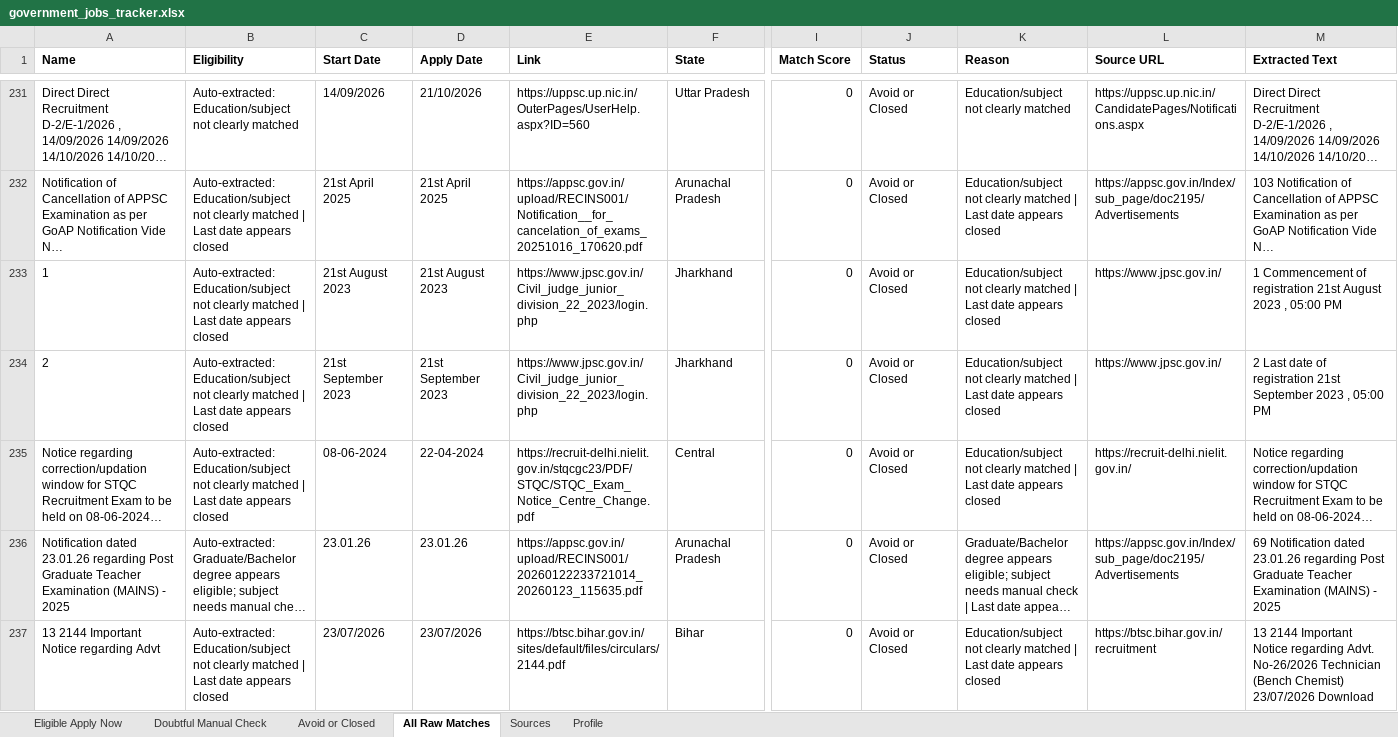
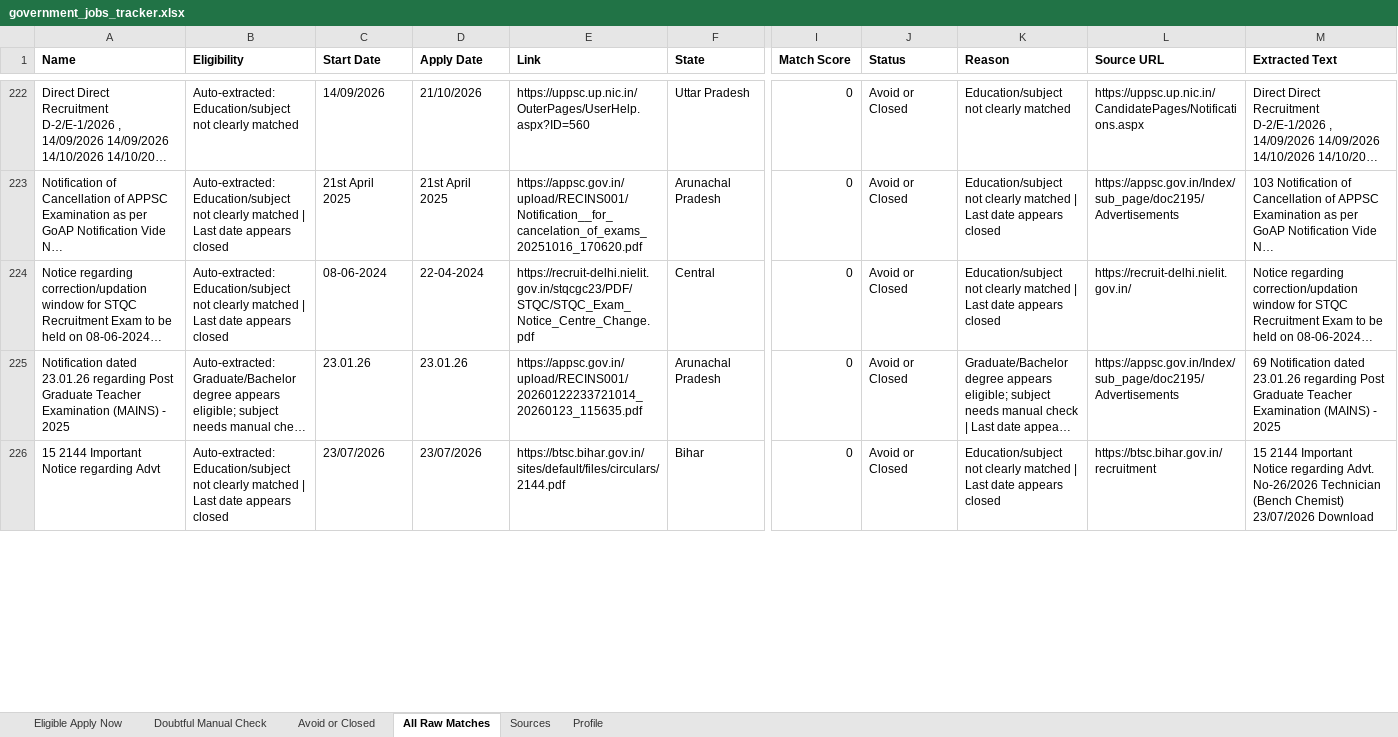
Before and after one commit to cshemant/LearnWithHemant, an Excel workbook: jobs/government_jobs_tracker.xlsx, sheet All Raw Matches, drawn as a sheet; only a part is shown, gaps mark what is left out; long unchanged cells end in …; values as stored, in another font and other column widths than the file's, no borders; removed rows and columns are numbered as before the commit, all else as after; rows hold the shown columns only; the diff covers the shown part only; the diff names each change by its address in the sheet, - before the commit and + after, or states it on an @@ line.

```diff
--- a/jobs/government_jobs_tracker.xlsx (sheet All Raw Matches)
+++ b/jobs/government_jobs_tracker.xlsx (sheet All Raw Matches)
-row 233: 1 | Auto-extracted: Education/subject not clearly matched | Last date appears closed | 21st August 2023 | 21st August 2023 | https://www.jpsc.gov.in/Civil_judge_junior_division_22_2023/login.php | Jharkhand | 0 | Avoid or Closed | Education/subject not clearly matched | Last date appears closed | https://www.jpsc.gov.in/ | 1 Commencement of registration 21st August 2023 , 05:00 PM
-row 234: 2 | Auto-extracted: Education/subject not clearly matched | Last date appears closed | 21st September 2023 | 21st September 2023 | https://www.jpsc.gov.in/Civil_judge_junior_division_22_2023/login.php | Jharkhand | 0 | Avoid or Closed | Education/subject not clearly matched | Last date appears closed | https://www.jpsc.gov.in/ | 2 Last date of registration 21st September 2023 , 05:00 PM
-A226 (Name): 13 2144 Important Notice regarding Advt
+A226 (Name): 15 2144 Important Notice regarding Advt
-M226 (Extracted Text): 13 2144 Important…
+M226 (Extracted Text): 15 2144 Important…
```
Also changed, not shown: 14 added rows, 36 removed rows and 65 edited cells elsewhere in this sheet, sheet Avoid or Closed, sheet Doubtful Manual Check, 28 other files.
